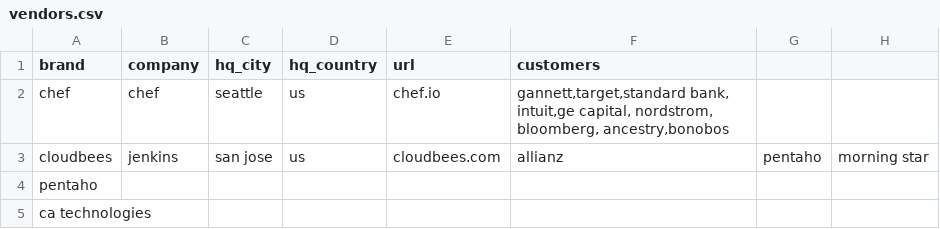
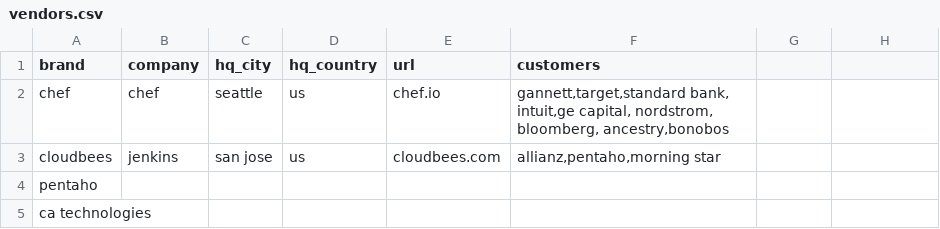
Before and after one commit to 1605200517/vendor_radar, a CSV file: vendors.csv, drawn as a sheet; only a part is shown.

Commit message:
Update vendors.csv

```diff
--- a/vendors.csv
+++ b/vendors.csv
@@ -2,3 +2,3 @@ brand;company;hq_city;hq_country;url;customers
 chef;chef;seattle;us;chef.io;gannett,target,standard bank, intuit,ge capital, nordstrom, bloomberg, ancestry,bonobos
-cloudbees;jenkins;san jose;us;cloudbees.com;allianz;pentaho;morning star;
+cloudbees;jenkins;san jose;us;cloudbees.com;allianz,pentaho,morning star
 pentaho;
```
